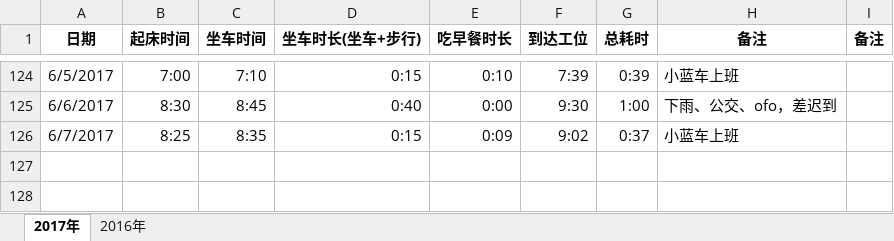
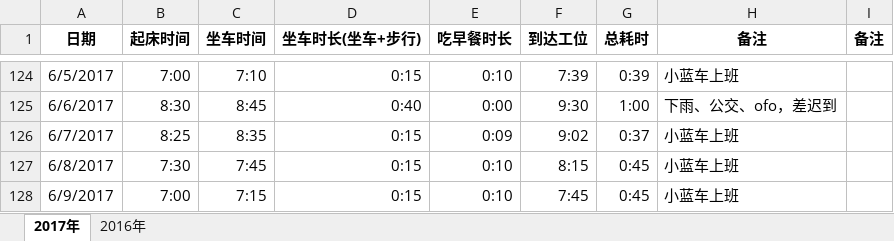
Before and after one commit to wangzhizhou/JokerBlog, an Excel workbook: docs/assets/excels/preworknote.xlsx, sheet 2017年, drawn as a sheet; only a part is shown, gaps mark what is left out; values as stored, in another font and other column widths than the file's, no borders; the diff names each change by its address in the sheet, - before the commit and + after, or states it on an @@ line.

```diff
--- a/docs/assets/excels/preworknote.xlsx (sheet 2017年)
+++ b/docs/assets/excels/preworknote.xlsx (sheet 2017年)
+row 127: 6/8/2017 | 7:30 | 7:45 | 0:15 | 0:10 | 8:15 | 0:45 | 小蓝车上班
+row 128: 6/9/2017 | 7:00 | 7:15 | 0:15 | 0:10 | 7:45 | 0:45 | 小蓝车上班
```
Also changed, not shown: 2 other files.
